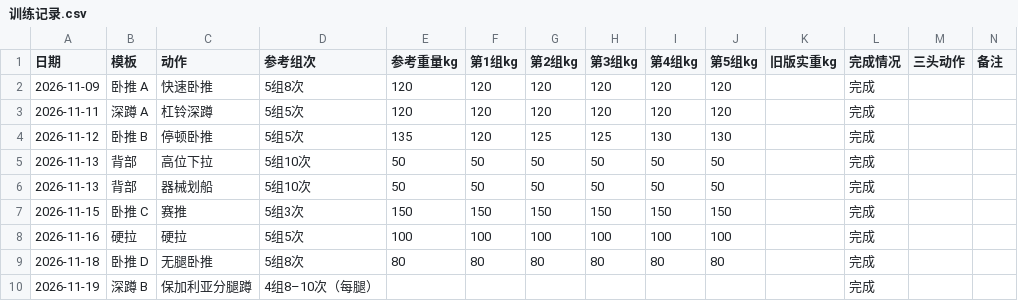
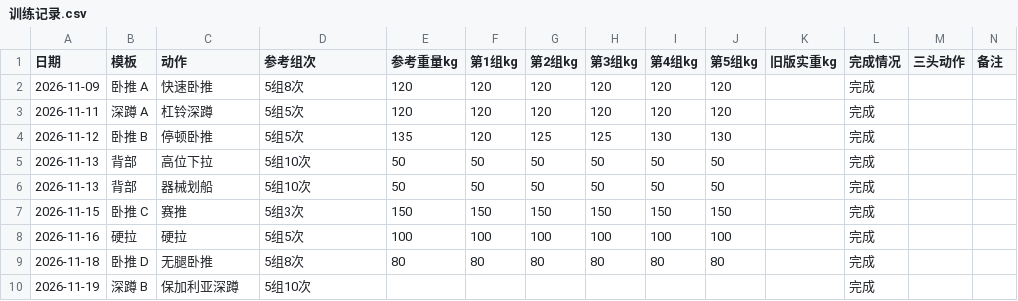
Before and after one commit to HLWD6/fitness-plan, a CSV file: 项目资料/示例/训练记录.csv, drawn as a sheet.

```diff
--- a/项目资料/示例/训练记录.csv
+++ b/项目资料/示例/训练记录.csv
@@ -9,2 +9,2 @@
 "2026-11-18","卧推 D","无腿卧推","5组8次","80","80","80","80","80","80","","完成","",""
-"2026-11-19","深蹲 B","保加利亚分腿蹲","4组8–10次（每腿）","","","","","","","","完成","",""
+"2026-11-19","深蹲 B","保加利亚深蹲","5组10次","","","","","","","","完成","",""
```
Also changed, not shown: 10 other files.
